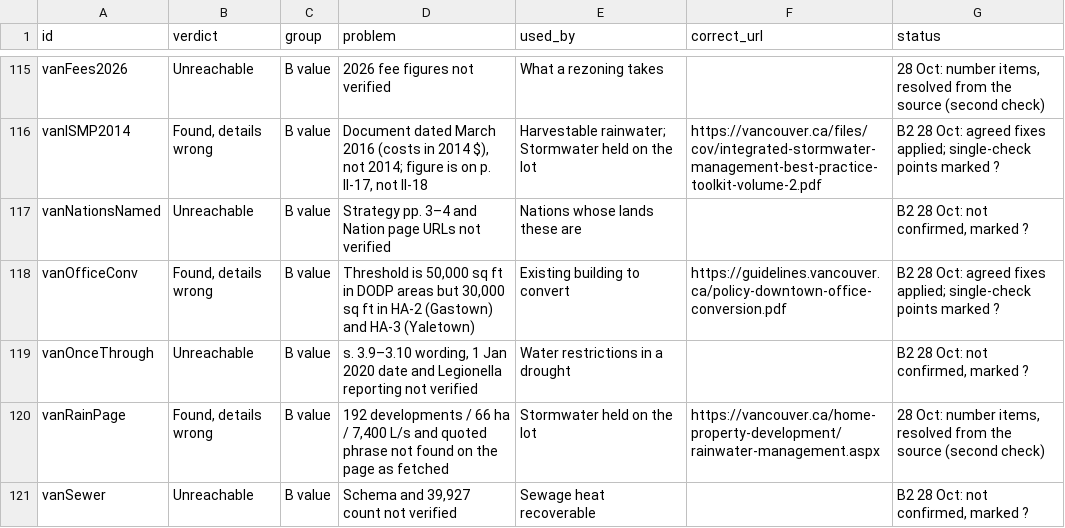
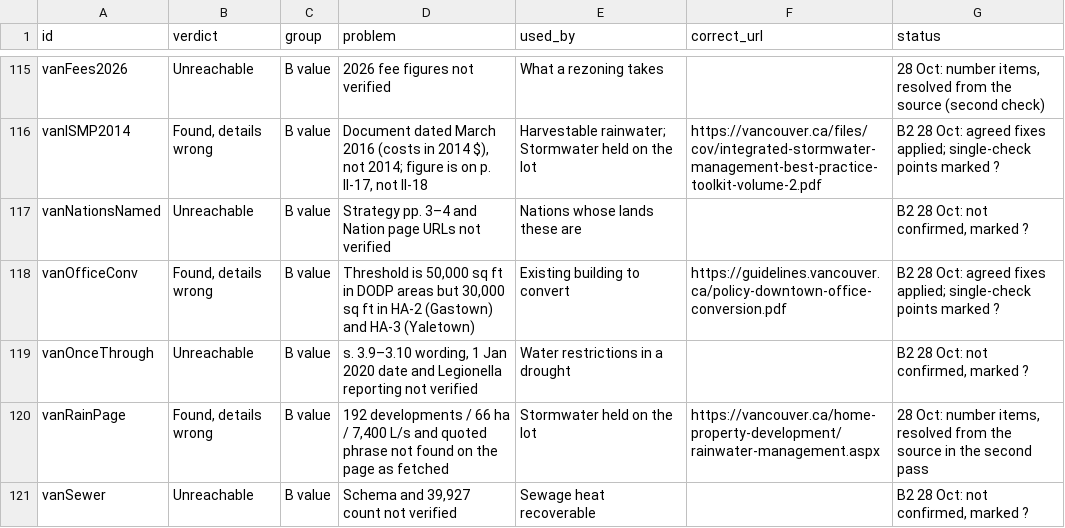
Before and after one commit to JennaBruggeman/beyond-data-siting-tool, a CSV file: checks/sweep/triage_2026-10-27.csv, drawn as a sheet; only a part is shown, gaps mark what is left out; the diff covers the shown part only.

```diff
--- a/checks/sweep/triage_2026-10-27.csv
+++ b/checks/sweep/triage_2026-10-27.csv
@@ -119,3 +119,3 @@ vanOfficeConv,"Found, details wrong",B value,"Threshold is 50,000 sq ft in DODP
 vanOnceThrough,Unreachable,B value,"s. 3.9–3.10 wording, 1 Jan 2020 date and Legionella reporting not verified",Water restrictions in a drought,,"B2 28 Oct: not confirmed, marked ?"
-vanRainPage,"Found, details wrong",B value,"192 developments / 66 ha / 7,400 L/s and quoted phrase not found on the page as fetched",Stormwater held on the lot,https://vancouver.ca/home-property-development/rainwater-management.aspx,"28 Oct: number items, resolved from the source (second check)"
+vanRainPage,"Found, details wrong",B value,"192 developments / 66 ha / 7,400 L/s and quoted phrase not found on the page as fetched",Stormwater held on the lot,https://vancouver.ca/home-property-development/rainwater-management.aspx,"28 Oct: number items, resolved from the source in the second pass"
 vanSewer,Unreachable,B value,"Schema and 39,927 count not verified",Sewage heat recoverable,,"B2 28 Oct: not confirmed, marked ?"
```
Also changed, not shown: 14 edited cells elsewhere in this file, checks/sweep/open_items.csv, checks/sweep/open_items_sorted.csv, 11 other files.
